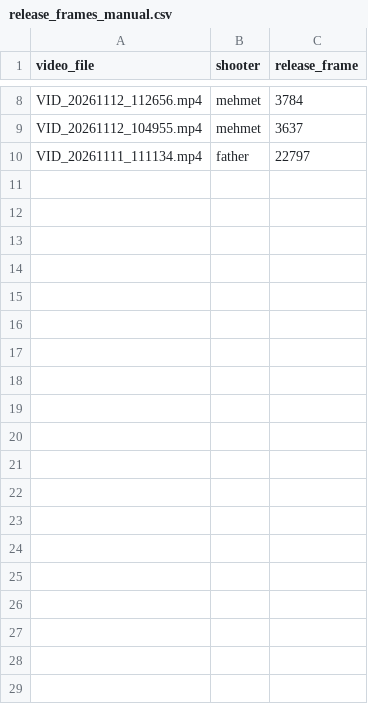
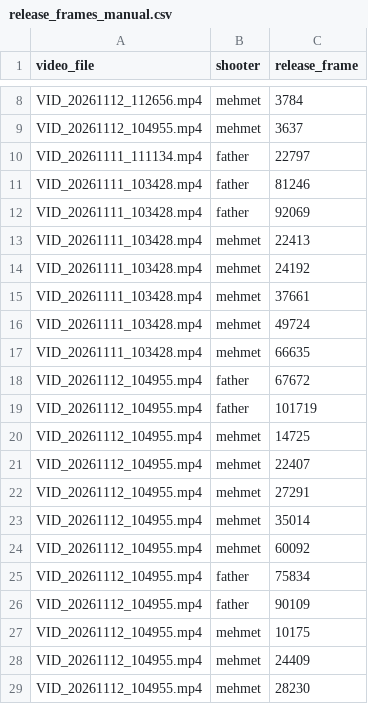
Before and after one commit to m-bilen/shotlab, a CSV file: data/release_frames_manual.csv, drawn as a sheet; only a part is shown, gaps mark what is left out; the diff covers the shown part only; the diff names each change by its address in the sheet, - before the commit and + after, or states it on an @@ line.

Commit message:
Add manual release frames for all sessions

```diff
--- a/data/release_frames_manual.csv
+++ b/data/release_frames_manual.csv
+row 11: VID_20261111_103428.mp4 | father | 81246
+row 12: VID_20261111_103428.mp4 | father | 92069
+row 13: VID_20261111_103428.mp4 | mehmet | 22413
+row 14: VID_20261111_103428.mp4 | mehmet | 24192
+row 15: VID_20261111_103428.mp4 | mehmet | 37661
+row 16: VID_20261111_103428.mp4 | mehmet | 49724
+row 17: VID_20261111_103428.mp4 | mehmet | 66635
+row 18: VID_20261112_104955.mp4 | father | 67672
+row 19: VID_20261112_104955.mp4 | father | 101719
+row 20: VID_20261112_104955.mp4 | mehmet | 14725
+row 21: VID_20261112_104955.mp4 | mehmet | 22407
+row 22: VID_20261112_104955.mp4 | mehmet | 27291
+row 23: VID_20261112_104955.mp4 | mehmet | 35014
+row 24: VID_20261112_104955.mp4 | mehmet | 60092
+row 25: VID_20261112_104955.mp4 | father | 75834
+row 26: VID_20261112_104955.mp4 | father | 90109
+row 27: VID_20261112_104955.mp4 | mehmet | 10175
+row 28: VID_20261112_104955.mp4 | mehmet | 24409
+row 29: VID_20261112_104955.mp4 | mehmet | 28230
```
Also changed, not shown: 30 added rows elsewhere in this file.
